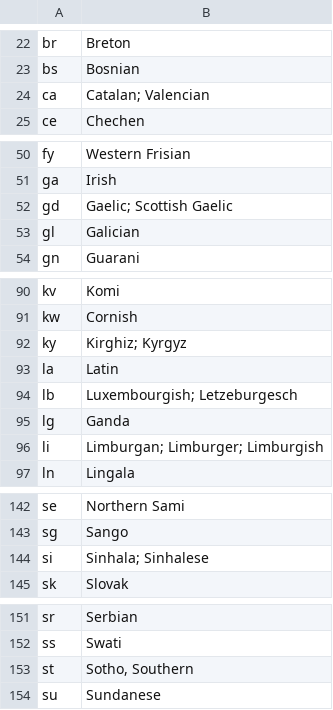
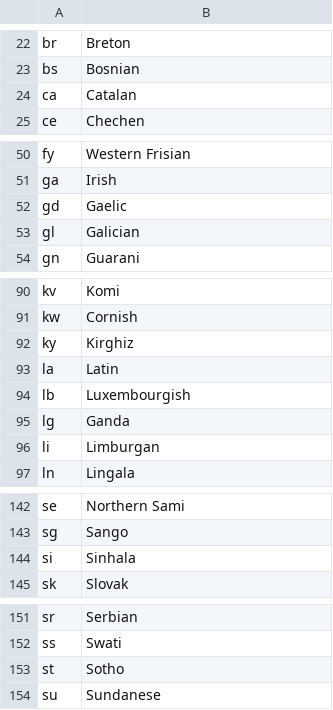
Before and after one commit to Crackz/TwitteR-Analysis-MKH, a CSV file: TwitteR Analysis MKH/ShapeCountries/language-codes.csv, drawn as a sheet; only a part is shown, gaps mark what is left out; the diff covers the shown part only.

```diff
--- a/TwitteR Analysis MKH/ShapeCountries/language-codes.csv
+++ b/TwitteR Analysis MKH/ShapeCountries/language-codes.csv
@@ -23,3 +23,3 @@ br,Breton
 bs,Bosnian
-ca,Catalan; Valencian
+ca,Catalan
 ce,Chechen
@@ -51,3 +51,3 @@ fy,Western Frisian
 ga,Irish
-gd,Gaelic; Scottish Gaelic
+gd,Gaelic
 gl,Galician
@@ -91,7 +91,7 @@ kv,Komi
 kw,Cornish
-ky,Kirghiz; Kyrgyz
+ky,Kirghiz
 la,Latin
-lb,Luxembourgish; Letzeburgesch
+lb,Luxembourgish
 lg,Ganda
-li,Limburgan; Limburger; Limburgish
+li,Limburgan
 ln,Lingala
@@ -143,3 +143,3 @@ se,Northern Sami
 sg,Sango
-si,Sinhala; Sinhalese
+si,Sinhala
 sk,Slovak
@@ -152,3 +152,3 @@ sr,Serbian
 ss,Swati
-st,"Sotho, Southern"
+st,Sotho
 su,Sundanese
```
Also changed, not shown: 1 added row, 1 removed row and 26 edited cells elsewhere in this file, TwitteR Analysis MKH/LoggedData/Saved_Tweets.tweets.csv, TwitteR Analysis MKH/LoggedData/Saved_Tweets.users.csv, 20 other files.
